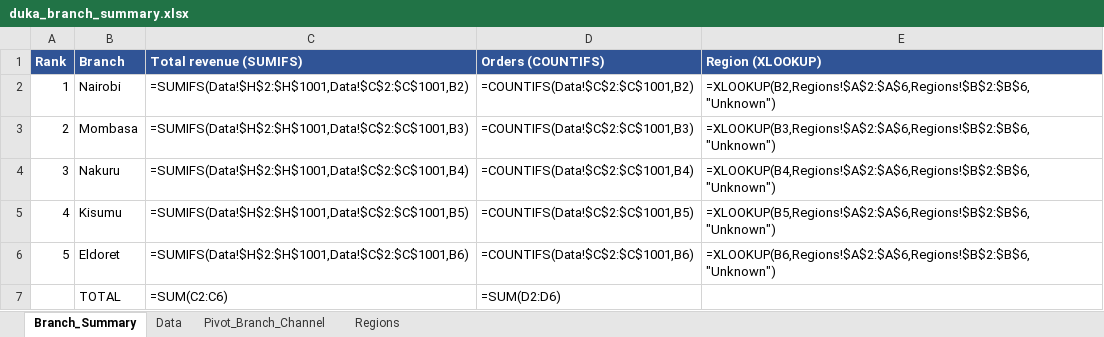
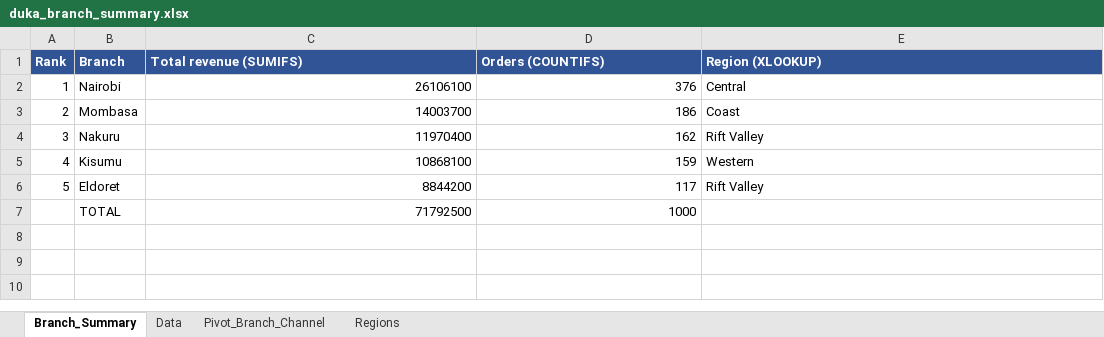
Before and after one commit to Chala-prog/plp-da-a3-duka-sales-and-agent-cleanup, an Excel workbook: excel/duka_branch_summary.xlsx, sheet Branch_Summary, drawn as a sheet; values as stored, in another font and other column widths than the file's, no borders; formulas without a stored value are shown as written; removed rows and columns are numbered as before the commit, all else as after; the diff names each change by its address in the sheet, - before the commit and + after, or states it on an @@ line.

```diff
--- a/excel/duka_branch_summary.xlsx (sheet Branch_Summary)
+++ b/excel/duka_branch_summary.xlsx (sheet Branch_Summary)
-C2 (Total revenue (SUMIFS)): =SUMIFS(Data!$H$2:$H$1001,Data!$C$2:$C$1001,B2)
+C2 (Total revenue (SUMIFS)): 26106100
-D2 (Orders (COUNTIFS)): =COUNTIFS(Data!$C$2:$C$1001,B2)
+D2 (Orders (COUNTIFS)): 376
-E2 (Region (XLOOKUP)): =XLOOKUP(B2,Regions!$A$2:$A$6,Regions!$B$2:$B$6,"Unknown")
+E2 (Region (XLOOKUP)): Central
-C3 (Total revenue (SUMIFS)): =SUMIFS(Data!$H$2:$H$1001,Data!$C$2:$C$1001,B3)
+C3 (Total revenue (SUMIFS)): 14003700
-D3 (Orders (COUNTIFS)): =COUNTIFS(Data!$C$2:$C$1001,B3)
+D3 (Orders (COUNTIFS)): 186
-E3 (Region (XLOOKUP)): =XLOOKUP(B3,Regions!$A$2:$A$6,Regions!$B$2:$B$6,"Unknown")
+E3 (Region (XLOOKUP)): Coast
-C4 (Total revenue (SUMIFS)): =SUMIFS(Data!$H$2:$H$1001,Data!$C$2:$C$1001,B4)
+C4 (Total revenue (SUMIFS)): 11970400
-D4 (Orders (COUNTIFS)): =COUNTIFS(Data!$C$2:$C$1001,B4)
+D4 (Orders (COUNTIFS)): 162
-E4 (Region (XLOOKUP)): =XLOOKUP(B4,Regions!$A$2:$A$6,Regions!$B$2:$B$6,"Unknown")
+E4 (Region (XLOOKUP)): Rift Valley
-C5 (Total revenue (SUMIFS)): =SUMIFS(Data!$H$2:$H$1001,Data!$C$2:$C$1001,B5)
+C5 (Total revenue (SUMIFS)): 10868100
-D5 (Orders (COUNTIFS)): =COUNTIFS(Data!$C$2:$C$1001,B5)
+D5 (Orders (COUNTIFS)): 159
-E5 (Region (XLOOKUP)): =XLOOKUP(B5,Regions!$A$2:$A$6,Regions!$B$2:$B$6,"Unknown")
+E5 (Region (XLOOKUP)): Western
-C6 (Total revenue (SUMIFS)): =SUMIFS(Data!$H$2:$H$1001,Data!$C$2:$C$1001,B6)
+C6 (Total revenue (SUMIFS)): 8844200
-D6 (Orders (COUNTIFS)): =COUNTIFS(Data!$C$2:$C$1001,B6)
+D6 (Orders (COUNTIFS)): 117
-E6 (Region (XLOOKUP)): =XLOOKUP(B6,Regions!$A$2:$A$6,Regions!$B$2:$B$6,"Unknown")
+E6 (Region (XLOOKUP)): Rift Valley
-row 7:  | TOTAL | =SUM(C2:C6) | =SUM(D2:D6)
+row 7:  | TOTAL | 71792500 | 1000
```
Also changed, not shown: 1 other file.
